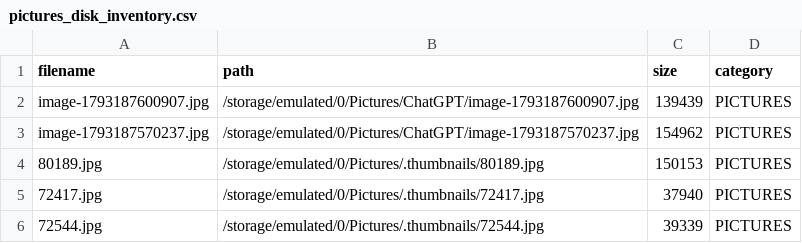
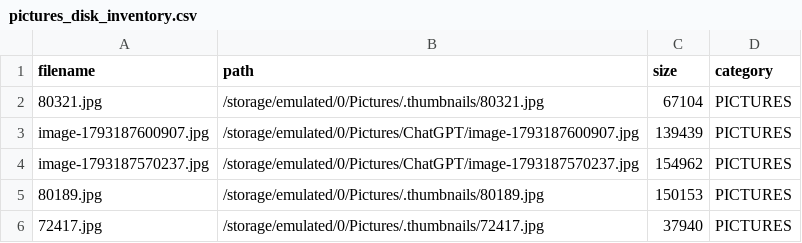
Before and after one commit to XLXX19801999/a, a CSV file: devices/SM-A505FN_0e92a044c642948b/pictures_disk_inventory.csv, drawn as a sheet; only a part is shown; the shorter side is filled out with more unchanged rows; the diff names each change by its address in the sheet, - before the commit and + after, or states it on an @@ line.

Commit message:
Sync automated update: devices/SM-A505FN_0e92a044c642948b/pictures_disk_inventory.csv

```diff
--- a/devices/SM-A505FN_0e92a044c642948b/pictures_disk_inventory.csv
+++ b/devices/SM-A505FN_0e92a044c642948b/pictures_disk_inventory.csv
+row 2: 80321.jpg | /storage/emulated/0/Pictures/.thumbnails/80321.jpg | 67104 | PICTURES
```
